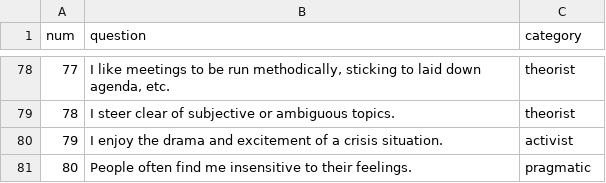
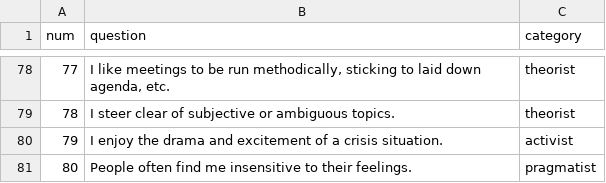
Before and after one commit to ajrahul10/js-questionnaire, a CSV file: assets/csv/questions.csv, drawn as a sheet; only a part is shown, gaps mark what is left out; the diff covers the shown part only.

```diff
--- a/assets/csv/questions.csv
+++ b/assets/csv/questions.csv
@@ -80,2 +80,2 @@ num;question;category
 79;I enjoy the drama and excitement of a crisis situation. ;activist
-80;People often find me insensitive to their feelings.;pragmatic
+80;People often find me insensitive to their feelings.;pragmatist
```
Also changed, not shown: 19 edited cells elsewhere in this file, 2 other files.
